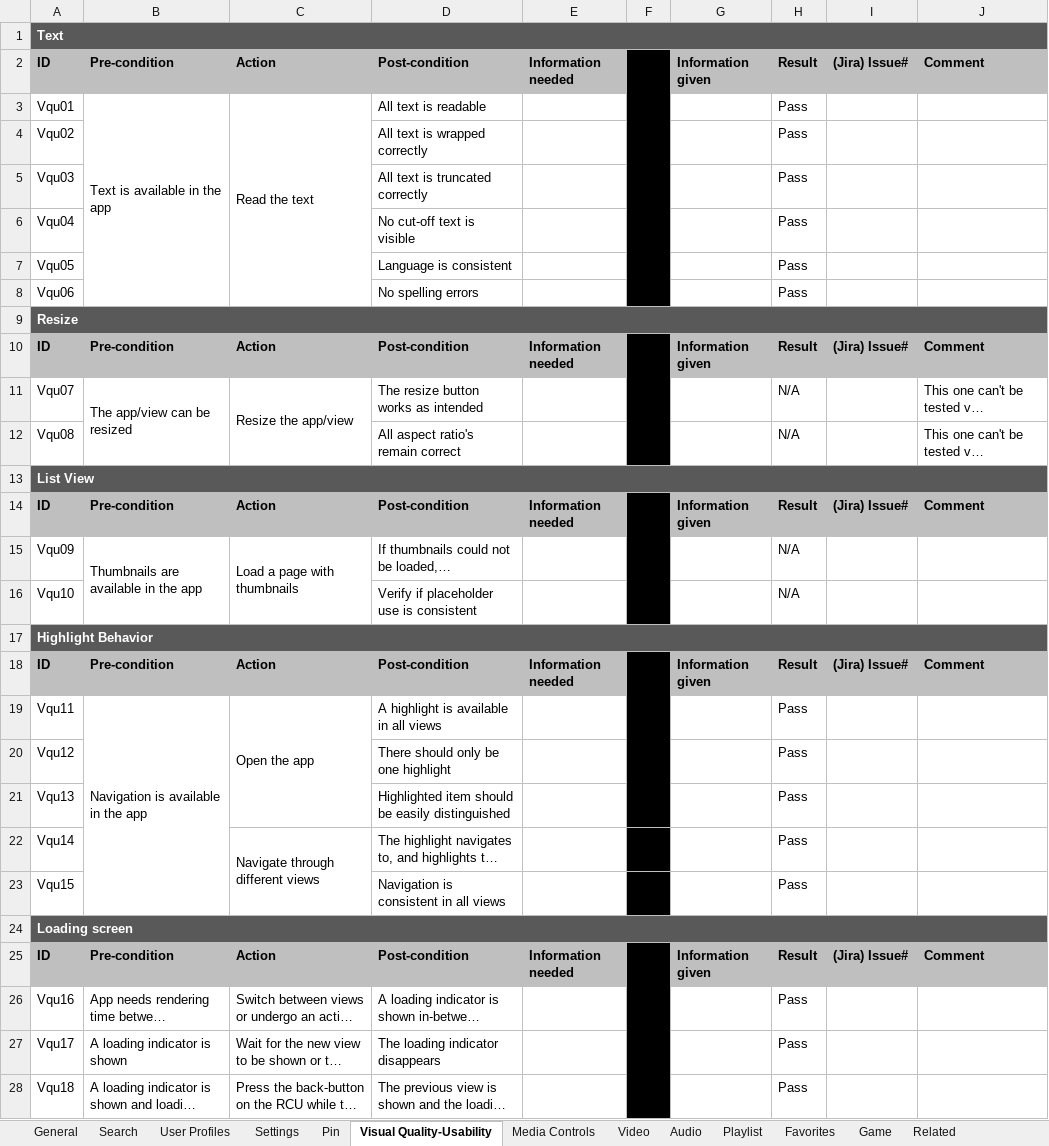
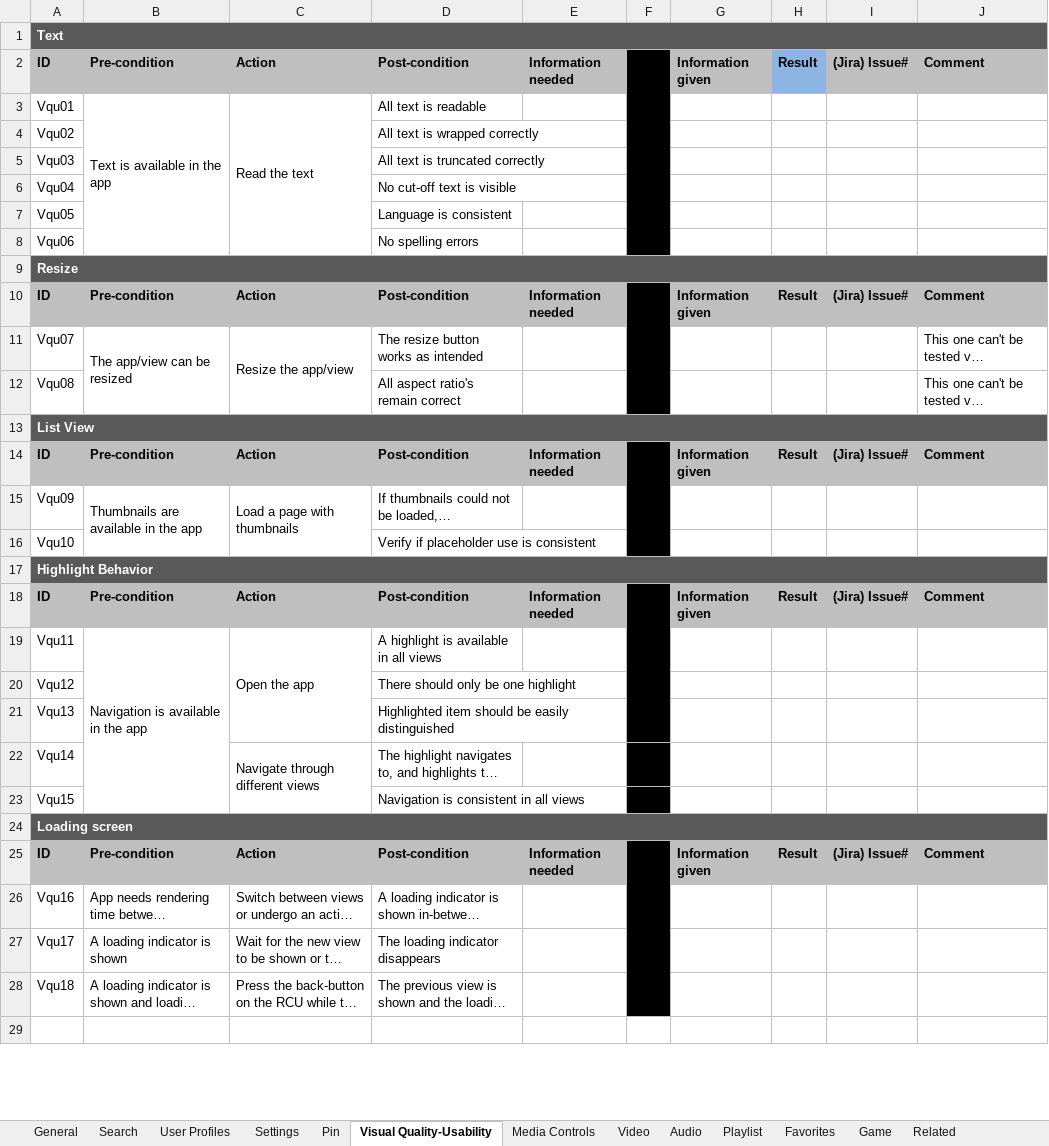
Before and after one commit to Metrological/maf3-sdk, an Excel workbook: docs/Master Test Plan.xlsx, sheet Visual Quality-Usability, drawn as a sheet; only a part is shown; long unchanged cells end in …; values as stored, in another font and other column widths than the file's, no borders; conditional formats not drawn; the diff covers the shown part only; the diff names each change by its address in the sheet, - before the commit and + after, or states it on an @@ line.

```diff
--- a/docs/Master Test Plan.xlsx (sheet Visual Quality-Usability)
+++ b/docs/Master Test Plan.xlsx (sheet Visual Quality-Usability)
-H2 fill: #BFBFBF
+H2 fill: #8EB4E3
-H3:H8: Pass
+H3:H8: (empty)
-H11:H12: N/A
+H11:H12: (empty)
-H15:H16: N/A
+H15:H16: (empty)
-H19:H23: Pass
+H19:H23: (empty)
-H26:H28: Pass
+H26:H28: (empty)
+row 29: (empty)
```
Also changed, not shown: 4 added rows elsewhere in this sheet, sheet General, sheet Game, sheet Media Controls, sheet User Profiles, sheet Search, sheet Stability-Performance, 7 more sheets.
